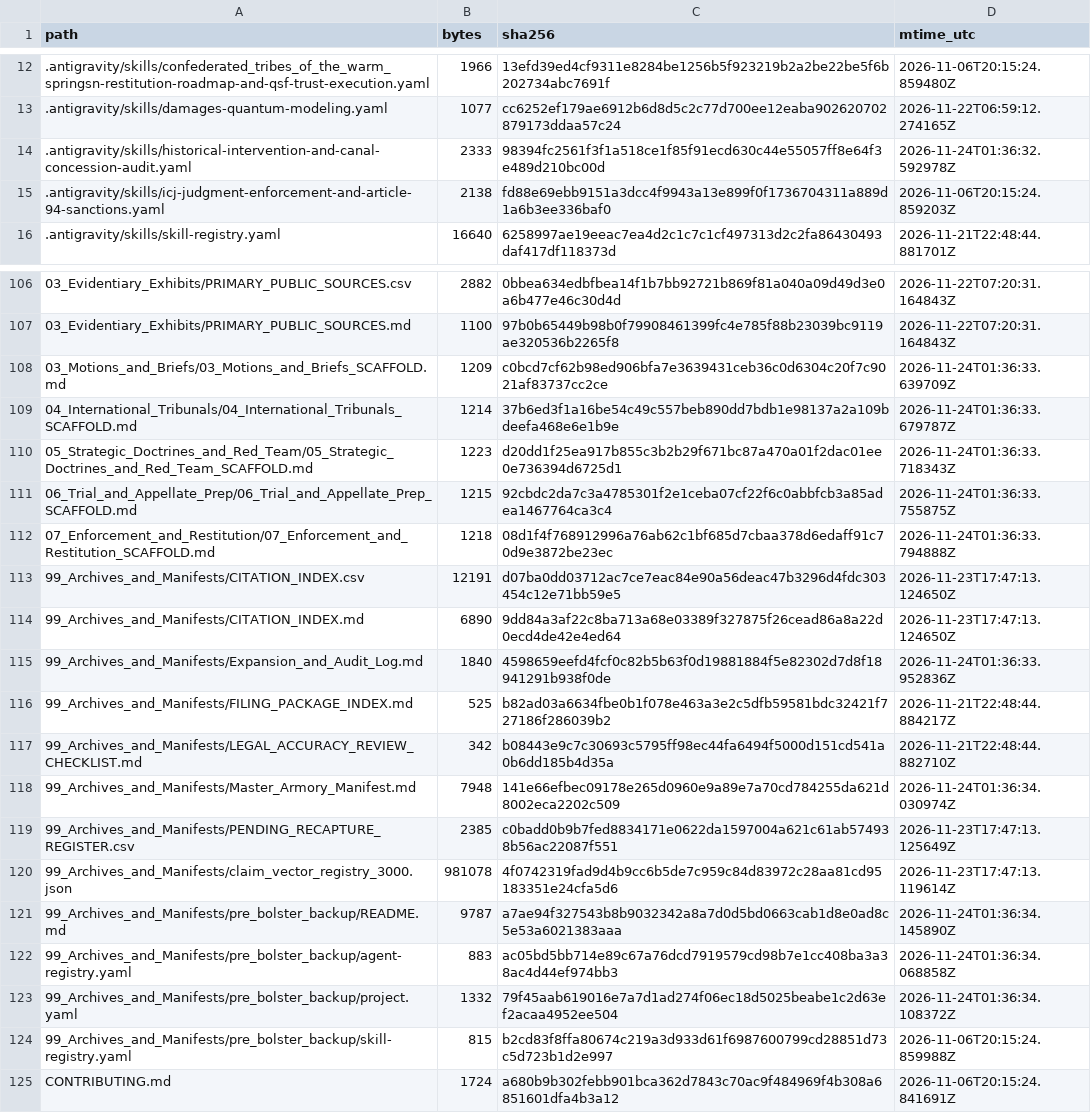
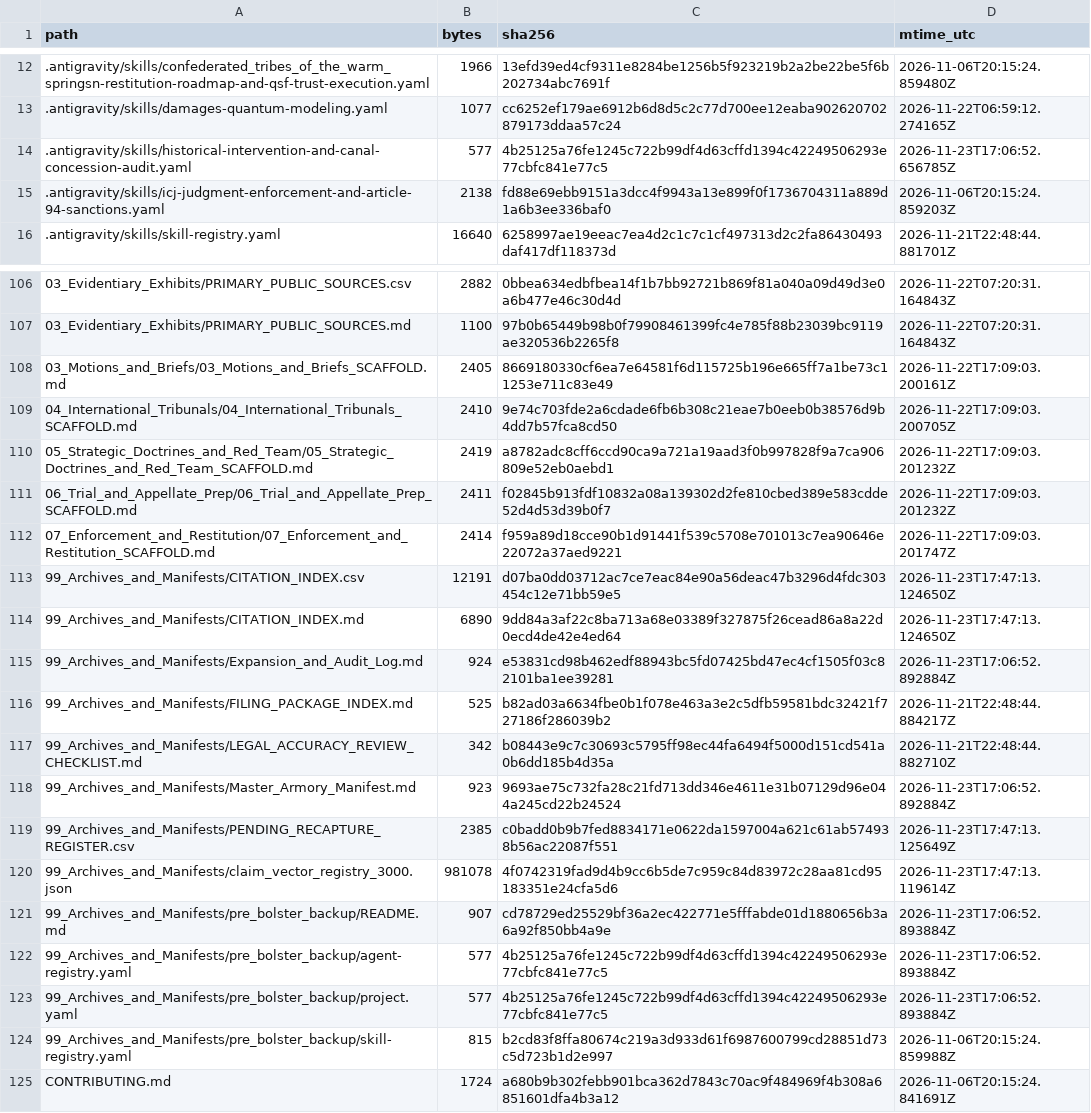
Before and after one commit to GlobalRestitutionAlliance/turtle-island-us-or-confederated-tribes-of-the-warm-springs--master-litigation, a CSV file: 99_Archives_and_Manifests/MANIFEST_SHA256.csv, drawn as a sheet; only a part is shown, gaps mark what is left out; the diff covers the shown part only.

```diff
--- a/99_Archives_and_Manifests/MANIFEST_SHA256.csv
+++ b/99_Archives_and_Manifests/MANIFEST_SHA256.csv
@@ -13,3 +13,3 @@ path,bytes,sha256,mtime_utc
 .antigravity/skills/damages-quantum-modeling.yaml,1077,cc6252ef179ae6912b6d8d5c2c77d700ee12eaba902620702879173ddaa57c24,2026-11-22T06:59:12.274165Z
-.antigravity/skills/historical-intervention-and-canal-concession-audit.yaml,2333,98394fc2561f3f1a518ce1f85f91ecd630c44e55057ff8e64f3e489d210bc00d,2026-11-24T01:36:32.592978Z
+.antigravity/skills/historical-intervention-and-canal-concession-audit.yaml,577,4b25125a76fe1245c722b99df4d63cffd1394c42249506293e77cbfc841e77c5,2026-11-23T17:06:52.656785Z
 .antigravity/skills/icj-judgment-enforcement-and-article-94-sanctions.yaml,2138,fd88e69ebb9151a3dcc4f9943a13e899f0f1736704311a889d1a6b3ee336baf0,2026-11-06T20:15:24.859203Z
@@ -107,18 +107,18 @@ path,bytes,sha256,mtime_utc
 03_Evidentiary_Exhibits/PRIMARY_PUBLIC_SOURCES.md,1100,97b0b65449b98b0f79908461399fc4e785f88b23039bc9119ae320536b2265f8,2026-11-22T07:20:31.164843Z
-03_Motions_and_Briefs/03_Motions_and_Briefs_SCAFFOLD.md,1209,c0bcd7cf62b98ed906bfa7e3639431ceb36c0d6304c20f7c9021af83737cc2ce,2026-11-24T01:36:33.639709Z
-04_International_Tribunals/04_International_Tribunals_SCAFFOLD.md,1214,37b6ed3f1a16be54c49c557beb890dd7bdb1e98137a2a109bdeefa468e6e1b9e,2026-11-24T01:36:33.679787Z
-05_Strategic_Doctrines_and_Red_Team/05_Strategic_Doctrines_and_Red_Team_SCAFFOLD.md,1223,d20dd1f25ea917b855c3b2b29f671bc87a470a01f2dac01ee0e736394d6725d1,2026-11-24T01:36:33.718343Z
-06_Trial_and_Appellate_Prep/06_Trial_and_Appellate_Prep_SCAFFOLD.md,1215,92cbdc2da7c3a4785301f2e1ceba07cf22f6c0abbfcb3a85adea1467764ca3c4,2026-11-24T01:36:33.755875Z
-07_Enforcement_and_Restitution/07_Enforcement_and_Restitution_SCAFFOLD.md,1218,08d1f4f768912996a76ab62c1bf685d7cbaa378d6edaff91c70d9e3872be23ec,2026-11-24T01:36:33.794888Z
+03_Motions_and_Briefs/03_Motions_and_Briefs_SCAFFOLD.md,2405,8669180330cf6ea7e64581f6d115725b196e665ff7a1be73c11253e711c83e49,2026-11-22T17:09:03.200161Z
+04_International_Tribunals/04_International_Tribunals_SCAFFOLD.md,2410,9e74c703fde2a6cdade6fb6b308c21eae7b0eeb0b38576d9b4dd7b57fca8cd50,2026-11-22T17:09:03.200705Z
+05_Strategic_Doctrines_and_Red_Team/05_Strategic_Doctrines_and_Red_Team_SCAFFOLD.md,2419,a8782adc8cff6ccd90ca9a721a19aad3f0b997828f9a7ca906809e52eb0aebd1,2026-11-22T17:09:03.201232Z
+06_Trial_and_Appellate_Prep/06_Trial_and_Appellate_Prep_SCAFFOLD.md,2411,f02845b913fdf10832a08a139302d2fe810cbed389e583cdde52d4d53d39b0f7,2026-11-22T17:09:03.201232Z
+07_Enforcement_and_Restitution/07_Enforcement_and_Restitution_SCAFFOLD.md,2414,f959a89d18cce90b1d91441f539c5708e701013c7ea90646e22072a37aed9221,2026-11-22T17:09:03.201747Z
 99_Archives_and_Manifests/CITATION_INDEX.csv,12191,d07ba0dd03712ac7ce7eac84e90a56deac47b3296d4fdc303454c12e71bb59e5,2026-11-23T17:47:13.124650Z
 99_Archives_and_Manifests/CITATION_INDEX.md,6890,9dd84a3af22c8ba713a68e03389f327875f26cead86a8a22d0ecd4de42e4ed64,2026-11-23T17:47:13.124650Z
-99_Archives_and_Manifests/Expansion_and_Audit_Log.md,1840,4598659eefd4fcf0c82b5b63f0d19881884f5e82302d7d8f18941291b938f0de,2026-11-24T01:36:33.952836Z
+99_Archives_and_Manifests/Expansion_and_Audit_Log.md,924,e53831cd98b462edf88943bc5fd07425bd47ec4cf1505f03c82101ba1ee39281,2026-11-23T17:06:52.892884Z
 99_Archives_and_Manifests/FILING_PACKAGE_INDEX.md,525,b82ad03a6634fbe0b1f078e463a3e2c5dfb59581bdc32421f727186f286039b2,2026-11-21T22:48:44.884217Z
 99_Archives_and_Manifests/LEGAL_ACCURACY_REVIEW_CHECKLIST.md,342,b08443e9c7c30693c5795ff98ec44fa6494f5000d151cd541a0b6dd185b4d35a,2026-11-21T22:48:44.882710Z
-99_Archives_and_Manifests/Master_Armory_Manifest.md,7948,141e66efbec09178e265d0960e9a89e7a70cd784255da621d8002eca2202c509,2026-11-24T01:36:34.030974Z
+99_Archives_and_Manifests/Master_Armory_Manifest.md,923,9693ae75c732fa28c21fd713dd346e4611e31b07129d96e044a245cd22b24524,2026-11-23T17:06:52.892884Z
 99_Archives_and_Manifests/PENDING_RECAPTURE_REGISTER.csv,2385,c0badd0b9b7fed8834171e0622da1597004a621c61ab574938b56ac22087f551,2026-11-23T17:47:13.125649Z
 99_Archives_and_Manifests/claim_vector_registry_3000.json,981078,4f0742319fad9d4b9cc6b5de7c959c84d83972c28aa81cd95183351e24cfa5d6,2026-11-23T17:47:13.119614Z
-99_Archives_and_Manifests/pre_bolster_backup/README.md,9787,a7ae94f327543b8b9032342a8a7d0d5bd0663cab1d8e0ad8c5e53a6021383aaa,2026-11-24T01:36:34.145890Z
-99_Archives_and_Manifests/pre_bolster_backup/agent-registry.yaml,883,ac05bd5bb714e89c67a76dcd7919579cd98b7e1cc408ba3a38ac4d44ef974bb3,2026-11-24T01:36:34.068858Z
-99_Archives_and_Manifests/pre_bolster_backup/project.yaml,1332,79f45aab619016e7a7d1ad274f06ec18d5025beabe1c2d63ef2acaa4952ee504,2026-11-24T01:36:34.108372Z
+99_Archives_and_Manifests/pre_bolster_backup/README.md,907,cd78729ed25529bf36a2ec422771e5fffabde01d1880656b3a6a92f850bb4a9e,2026-11-23T17:06:52.893884Z
+99_Archives_and_Manifests/pre_bolster_backup/agent-registry.yaml,577,4b25125a76fe1245c722b99df4d63cffd1394c42249506293e77cbfc841e77c5,2026-11-23T17:06:52.893884Z
+99_Archives_and_Manifests/pre_bolster_backup/project.yaml,577,4b25125a76fe1245c722b99df4d63cffd1394c42249506293e77cbfc841e77c5,2026-11-23T17:06:52.893884Z
 99_Archives_and_Manifests/pre_bolster_backup/skill-registry.yaml,815,b2cd83f8ffa80674c219a3d933d61f6987600799cd28851d73c5d723b1d2e997,2026-11-06T20:15:24.859988Z
```
Also changed, not shown: 77 edited cells elsewhere in this file, 37 other files.
